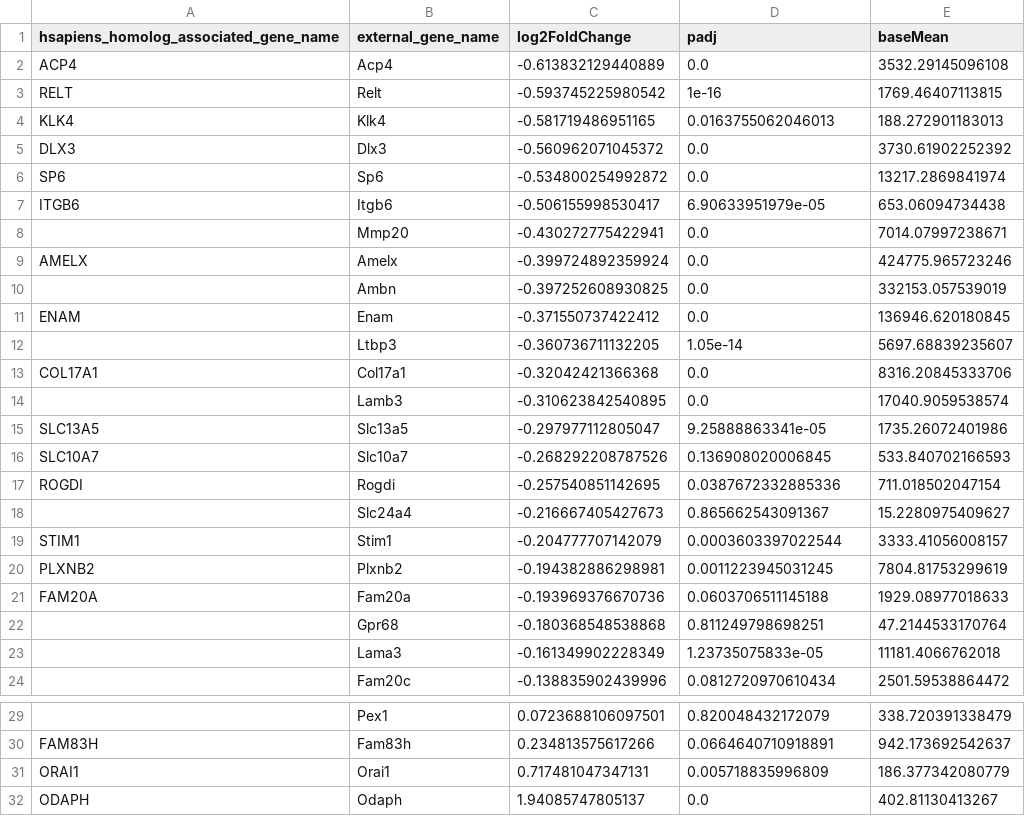
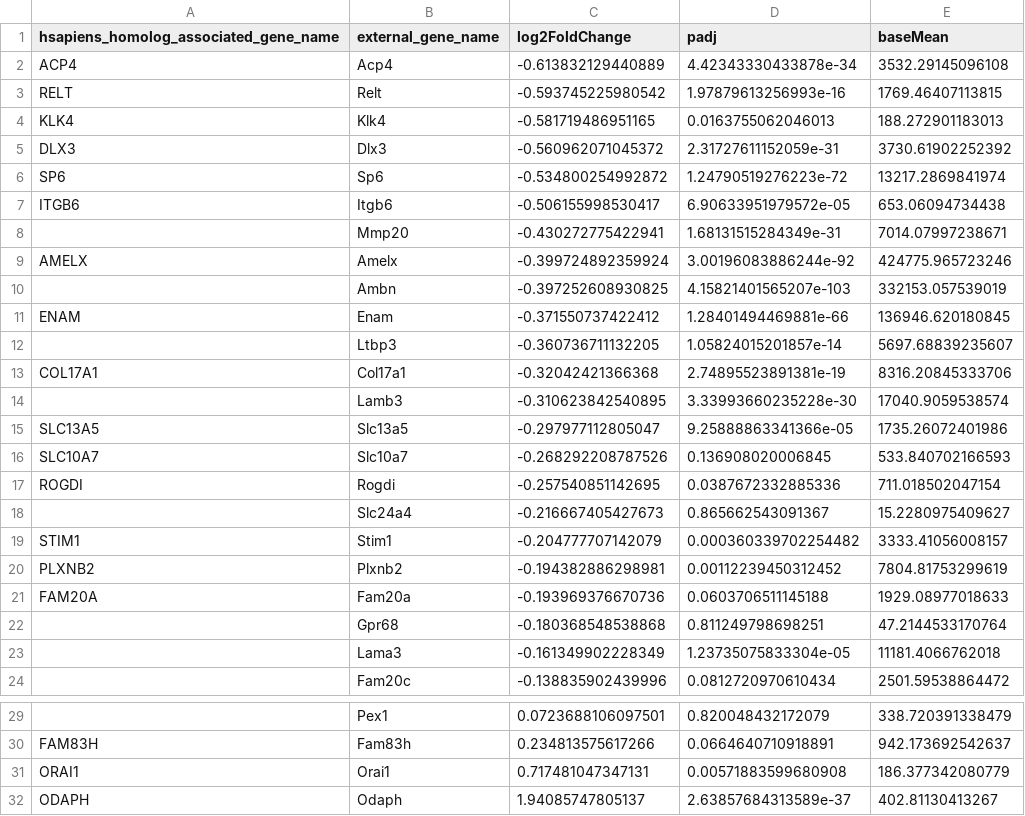
Before and after one commit to LabOnoM/GSE341665, a CSV file: results/supplementary_data/Supplementary_Data_S2_AI_gene_directions.csv, drawn as a sheet; only a part is shown, gaps mark what is left out; the diff names each change by its address in the sheet, - before the commit and + after, or states it on an @@ line.

```diff
--- a/results/supplementary_data/Supplementary_Data_S2_AI_gene_directions.csv
+++ b/results/supplementary_data/Supplementary_Data_S2_AI_gene_directions.csv
-D2 (padj): 0.0
+D2 (padj): 4.42343330433878e-34
-D3 (padj): 1e-16
+D3 (padj): 1.97879613256993e-16
-D5 (padj): 0.0
+D5 (padj): 2.31727611152059e-31
-D6 (padj): 0.0
+D6 (padj): 1.24790519276223e-72
-D7 (padj): 6.90633951979e-05
+D7 (padj): 6.90633951979572e-05
-D8 (padj): 0.0
+D8 (padj): 1.68131515284349e-31
-D9 (padj): 0.0
+D9 (padj): 3.00196083886244e-92
-D10 (padj): 0.0
+D10 (padj): 4.15821401565207e-103
-D11 (padj): 0.0
+D11 (padj): 1.28401494469881e-66
-D12 (padj): 1.05e-14
+D12 (padj): 1.05824015201857e-14
-D13 (padj): 0.0
+D13 (padj): 2.74895523891381e-19
-D14 (padj): 0.0
+D14 (padj): 3.33993660235228e-30
-D15 (padj): 9.25888863341e-05
+D15 (padj): 9.25888863341366e-05
-D19 (padj): 0.0003603397022544
+D19 (padj): 0.000360339702254482
-D20 (padj): 0.0011223945031245
+D20 (padj): 0.00112239450312452
-D23 (padj): 1.23735075833e-05
+D23 (padj): 1.23735075833304e-05
-D31 (padj): 0.005718835996809
+D31 (padj): 0.00571883599680908
-D32 (padj): 0.0
+D32 (padj): 2.63857684313589e-37
```
Also changed, not shown: 7 other files.
